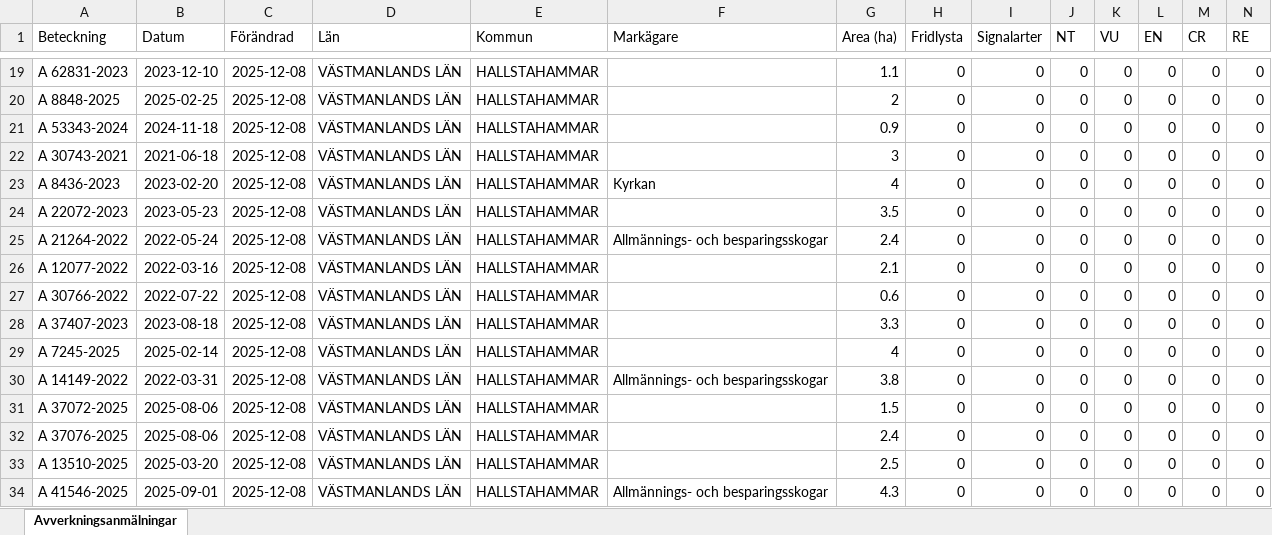
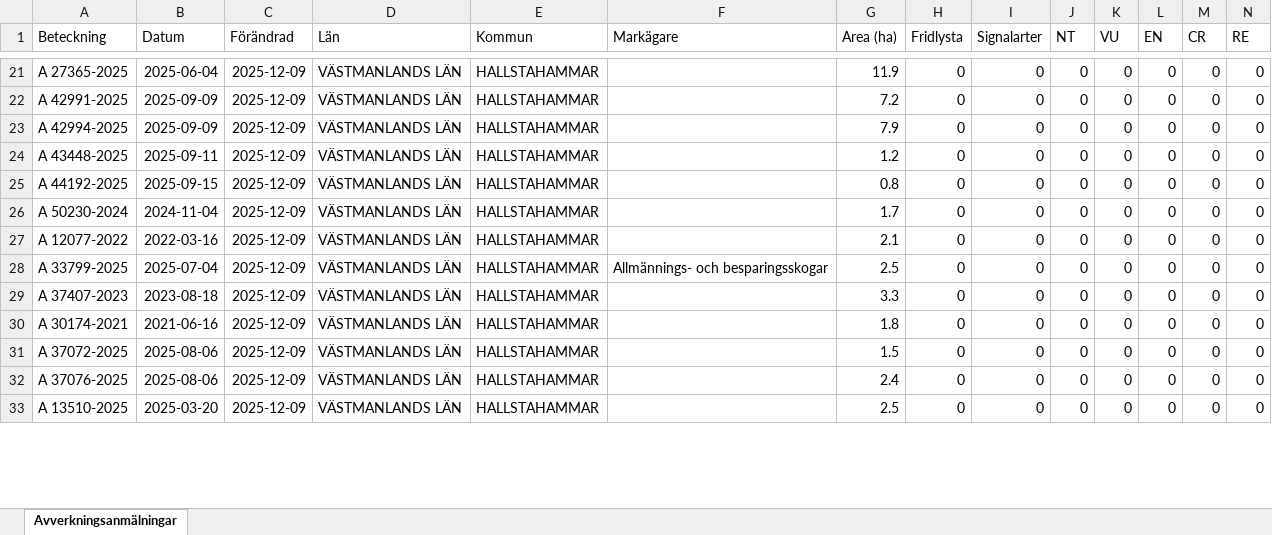
Before and after one commit to klasma/Logging_1961, an Excel workbook: Översikt HALLSTAHAMMAR.xlsx, sheet Avverkningsanmälningar, drawn as a sheet; only a part is shown, gaps mark what is left out; values as stored, in another font and other column widths than the file's, no borders; removed rows and columns are numbered as before the commit, all else as after; rows hold the shown columns only; the diff covers the shown part only; the diff names each change by its address in the sheet, - before the commit and + after, or states it on an @@ line.

```diff
--- a/Översikt HALLSTAHAMMAR.xlsx (sheet Avverkningsanmälningar)
+++ b/Översikt HALLSTAHAMMAR.xlsx (sheet Avverkningsanmälningar)
-A21 (Beteckning): A 62831-2023
+A21 (Beteckning): A 27365-2025
-B21 (Datum): 2023-12-10
+B21 (Datum): 2025-06-04
-C21:C24 (Förändrad): 2025-12-08
+C21:C24 (Förändrad): 2025-12-09
-G21 (Area (ha)): 1.1
+G21 (Area (ha)): 11.9
-A22 (Beteckning): A 8848-2025
+A22 (Beteckning): A 42991-2025
-B22 (Datum): 2025-02-25
+B22 (Datum): 2025-09-09
-G22 (Area (ha)): 2
+G22 (Area (ha)): 7.2
-A23 (Beteckning): A 53343-2024
+A23 (Beteckning): A 42994-2025
-B23 (Datum): 2024-11-18
+B23 (Datum): 2025-09-09
-G23 (Area (ha)): 0.9
+G23 (Area (ha)): 7.9
-A24 (Beteckning): A 30743-2021
+A24 (Beteckning): A 43448-2025
-B24 (Datum): 2021-06-18
+B24 (Datum): 2025-09-11
-G24 (Area (ha)): 3
+G24 (Area (ha)): 1.2
-row 23: A 8436-2023 | 2023-02-20 | 2025-12-08 | VÄSTMANLANDS LÄN | HALLSTAHAMMAR | Kyrkan | 4 | 0 | 0 | 0 | 0 | 0 | 0 | 0
-A25 (Beteckning): A 22072-2023
+A25 (Beteckning): A 44192-2025
-B25 (Datum): 2023-05-23
+B25 (Datum): 2025-09-15
-C25:C30 (Förändrad): 2025-12-08
+C25:C30 (Förändrad): 2025-12-09
-G25 (Area (ha)): 3.5
+G25 (Area (ha)): 0.8
-A26 (Beteckning): A 21264-2022
+A26 (Beteckning): A 50230-2024
-B26 (Datum): 2022-05-24
+B26 (Datum): 2024-11-04
-F26 (Markägare): Allmännings- och besparingsskogar
+F26 (Markägare): (empty)
-G26 (Area (ha)): 2.4
+G26 (Area (ha)): 1.7
-A28 (Beteckning): A 30766-2022
+A28 (Beteckning): A 33799-2025
-B28 (Datum): 2022-07-22
+B28 (Datum): 2025-07-04
-F28 (Markägare): (empty)
+F28 (Markägare): Allmännings- och besparingsskogar
-G28 (Area (ha)): 0.6
+G28 (Area (ha)): 2.5
-A30 (Beteckning): A 7245-2025
+A30 (Beteckning): A 30174-2021
-B30 (Datum): 2025-02-14
+B30 (Datum): 2021-06-16
-G30 (Area (ha)): 4
+G30 (Area (ha)): 1.8
-row 30: A 14149-2022 | 2022-03-31 | 2025-12-08 | VÄSTMANLANDS LÄN | HALLSTAHAMMAR | Allmännings- och besparingsskogar | 3.8 | 0 | 0 | 0 | 0 | 0 | 0 | 0
-C31:C33 (Förändrad): 2025-12-08
+C31:C33 (Förändrad): 2025-12-09
-row 34: A 41546-2025 | 2025-09-01 | 2025-12-08 | VÄSTMANLANDS LÄN | HALLSTAHAMMAR | Allmännings- och besparingsskogar | 4.3 | 0 | 0 | 0 | 0 | 0 | 0 | 0
```
Also changed, not shown: 5 added rows and 95 edited cells elsewhere in this sheet, artfynd/A 56759-2025 artfynd.xlsx, 5 other files.
